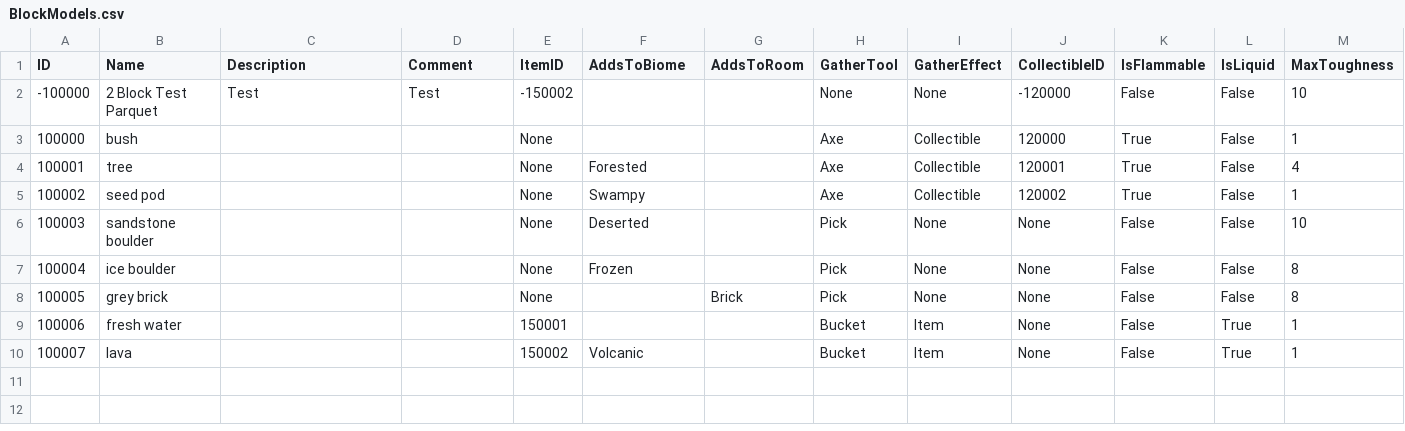
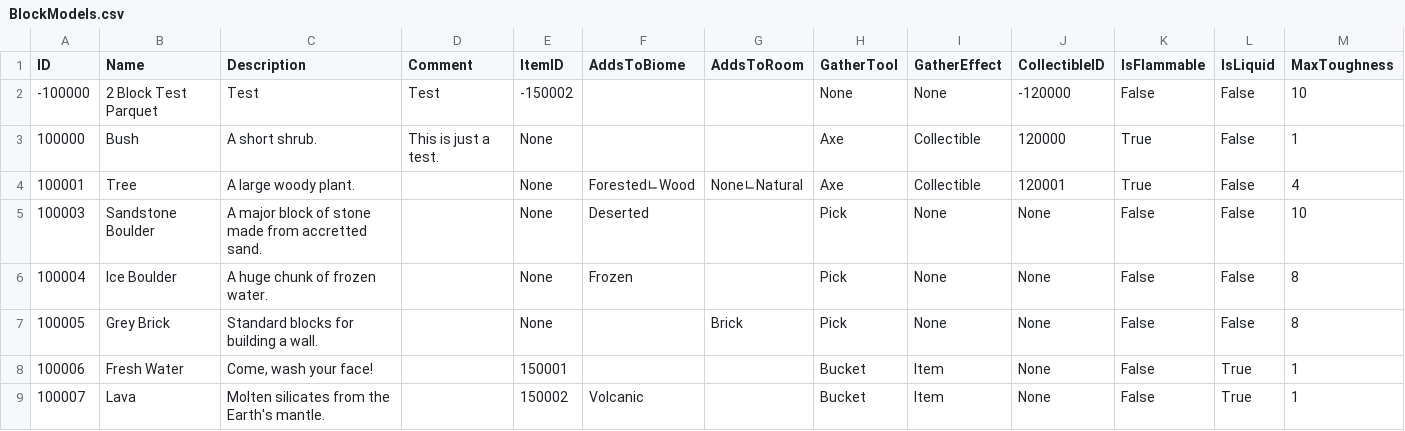
Before and after one commit to mxashlynn/Parquet, a CSV file: ExampleData/BlockModels.csv, drawn as a sheet.

```diff
--- a/ExampleData/BlockModels.csv
+++ b/ExampleData/BlockModels.csv
@@ -2,9 +2,8 @@
 -100000,2 Block Test Parquet,Test,Test,-150002,,,None,None,-120000,False,False,10
-100000,bush,,,None,,,Axe,Collectible,120000,True,False,1
-100001,tree,,,None,Forested,,Axe,Collectible,120001,True,False,4
-100002,seed pod,,,None,Swampy,,Axe,Collectible,120002,True,False,1
-100003,sandstone boulder,,,None,Deserted,,Pick,None,None,False,False,10
-100004,ice boulder,,,None,Frozen,,Pick,None,None,False,False,8
-100005,grey brick,,,None,,Brick,Pick,None,None,False,False,8
-100006,fresh water,,,150001,,,Bucket,Item,None,False,True,1
-100007,lava,,,150002,Volcanic,,Bucket,Item,None,False,True,1
+100000,Bush,A short shrub.,This is just a test.,None,,,Axe,Collectible,120000,True,False,1
+100001,Tree,A large woody plant.,,None,Forested∟Wood,None∟Natural,Axe,Collectible,120001,True,False,4
+100003,Sandstone Boulder,A major block of stone made from accretted sand.,,None,Deserted,,Pick,None,None,False,False,10
+100004,Ice Boulder,A huge chunk of frozen water.,,None,Frozen,,Pick,None,None,False,False,8
+100005,Grey Brick,Standard blocks for building a wall.,,None,,Brick,Pick,None,None,False,False,8
+100006,Fresh Water,"Come, wash your face!",,150001,,,Bucket,Item,None,False,True,1
+100007,Lava,Molten silicates from the Earth's mantle.,,150002,Volcanic,,Bucket,Item,None,False,True,1
```
Also changed, not shown: ExampleData/BiomeRecipes.csv, ExampleData/CharacterModels.csv, 3 other files.
